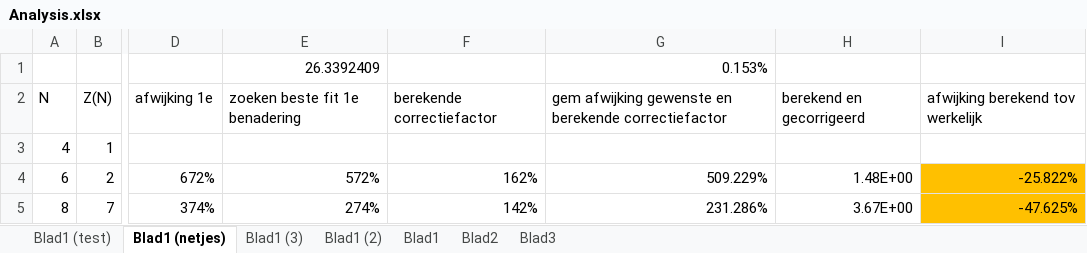
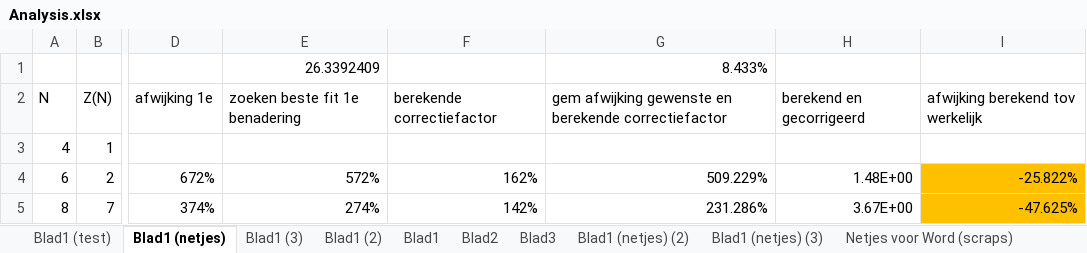
Before and after one commit to SchoolJCUHBL/SAPs, an Excel workbook: ANALYSIS/Analysis.xlsx, sheet Blad1 (netjes), drawn as a sheet; only a part is shown, gaps mark what is left out; values as stored, in another font and other column widths than the file's, no borders; charts and pictures and conditional formats not drawn; the diff names each change by its address in the sheet, - before the commit and + after, or states it on an @@ line.

```diff
--- a/ANALYSIS/Analysis.xlsx (sheet Blad1 (netjes))
+++ b/ANALYSIS/Analysis.xlsx (sheet Blad1 (netjes))
+sheet tab: Blad1 (netjes) (2)
+sheet tab: Blad1 (netjes) (3)
+sheet tab: Netjes voor Word (scraps)
-G1: 0.153%
+G1: 8.433%
```
Also changed, not shown: charts or pictures.
